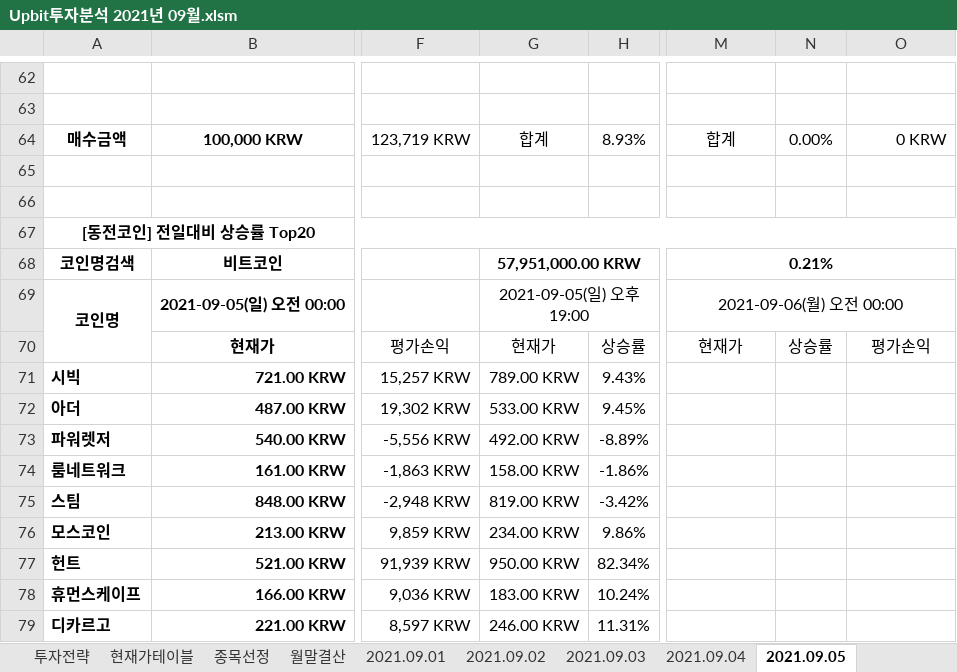
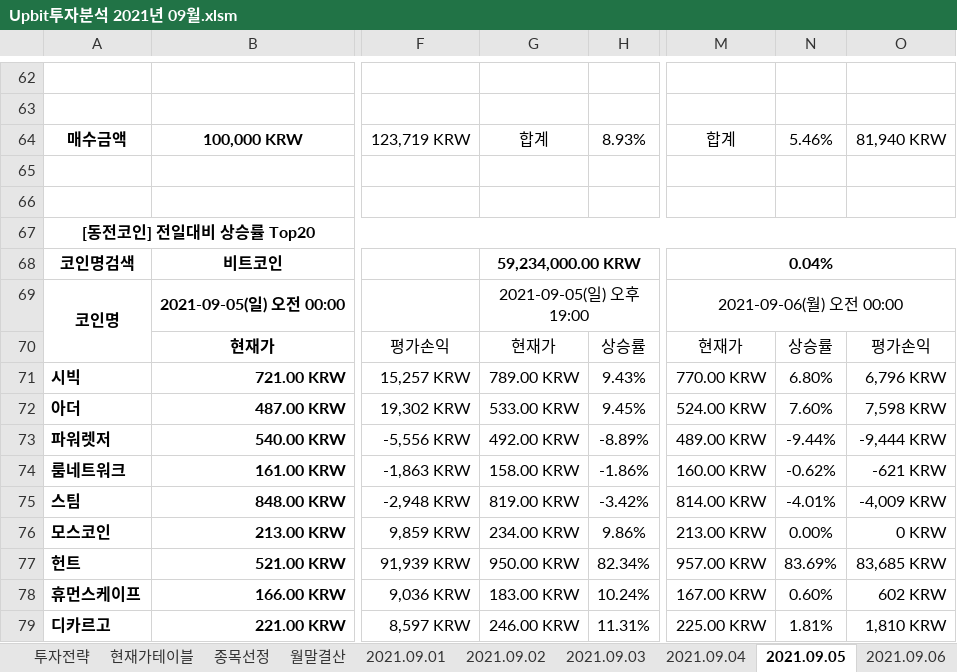
Before and after one commit to JoSihun/Upbit, an Excel workbook: Upbit투자분석 2021년 09월.xlsm, sheet 2021.09.05, drawn as a sheet; only a part is shown, gaps mark what is left out; values as stored, in another font and other column widths than the file's, no borders; charts and pictures and conditional formats not drawn; the diff covers the shown part only; the diff names each change by its address in the sheet, - before the commit and + after, or states it on an @@ line.

```diff
--- a/Upbit투자분석 2021년 09월.xlsm (sheet 2021.09.05)
+++ b/Upbit투자분석 2021년 09월.xlsm (sheet 2021.09.05)
+sheet tab: 2021.09.06
-N64: 0.00%
+N64: 5.46%
-O64: 0 KRW
+O64: 81,940 KRW
-G68: 57,951,000.00 KRW
+G68: 59,234,000.00 KRW
-M68: 0.21%
+M68: 0.04%
-M71: (empty)
+M71: 770.00 KRW
-N71: (empty)
+N71: 6.80%
-O71: (empty)
+O71: 6,796 KRW
-M72: (empty)
+M72: 524.00 KRW
-N72: (empty)
+N72: 7.60%
-O72: (empty)
+O72: 7,598 KRW
-M73: (empty)
+M73: 489.00 KRW
-N73: (empty)
+N73: -9.44%
-O73: (empty)
+O73: -9,444 KRW
-M74: (empty)
+M74: 160.00 KRW
-N74: (empty)
+N74: -0.62%
-O74: (empty)
+O74: -621 KRW
-M75: (empty)
+M75: 814.00 KRW
-N75: (empty)
+N75: -4.01%
-O75: (empty)
+O75: -4,009 KRW
-M76: (empty)
+M76: 213.00 KRW
-N76: (empty)
+N76: 0.00%
-O76: (empty)
+O76: 0 KRW
-M77: (empty)
+M77: 957.00 KRW
-N77: (empty)
+N77: 83.69%
-O77: (empty)
+O77: 83,685 KRW
-M78: (empty)
+M78: 167.00 KRW
-N78: (empty)
+N78: 0.60%
-O78: (empty)
+O78: 602 KRW
-M79: (empty)
+M79: 225.00 KRW
-N79: (empty)
+N79: 1.81%
-O79: (empty)
+O79: 1,810 KRW
```
Also changed, not shown: 329 edited cells elsewhere in this sheet, sheet 종목선정, sheet 현재가테이블, sheet 월말결산, sheet 투자전략, sheet 2021.09.02, sheet 2021.09.04, 2 more sheets, charts or pictures.
